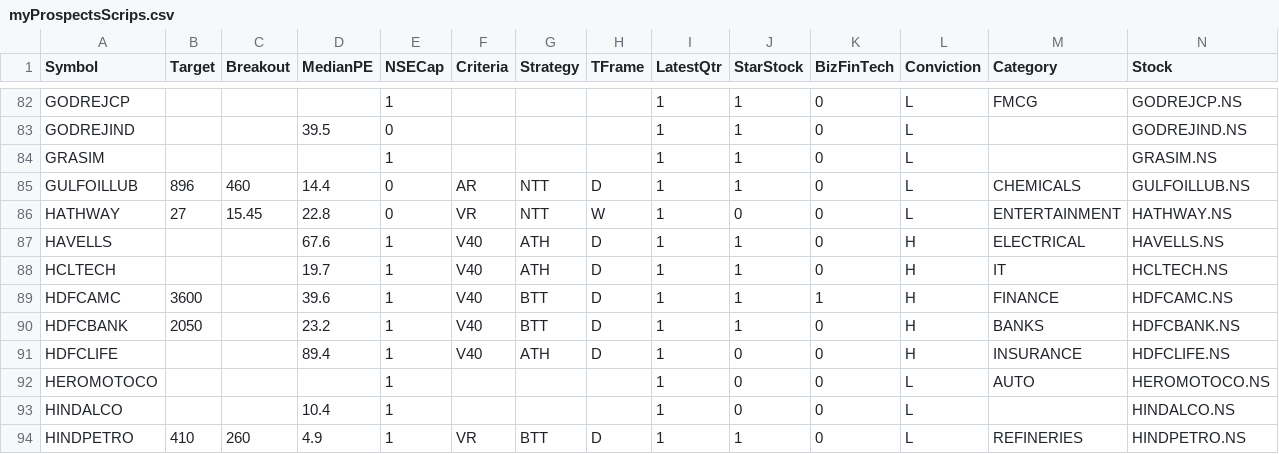
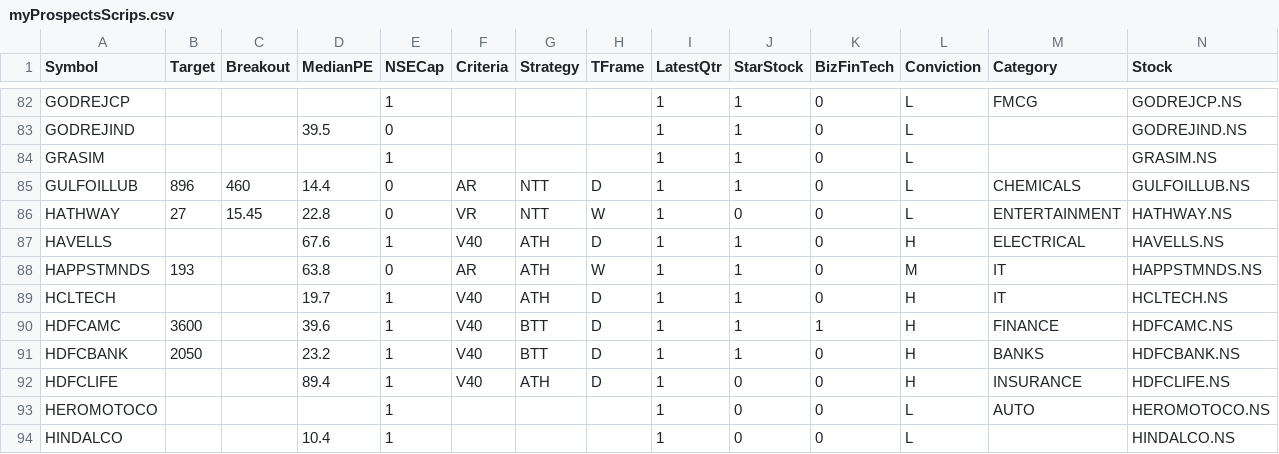
Before and after one commit to ankit-rathi/Quantvesting_v1, a CSV file: data/myProspectsScrips.csv, drawn as a sheet; only a part is shown, gaps mark what is left out; the shorter side is filled out with more unchanged rows.

```diff
--- a/data/myProspectsScrips.csv
+++ b/data/myProspectsScrips.csv
@@ -87,2 +87,3 @@ HATHWAY,27,15.45,22.8,0,VR,NTT,W,1,0,0,L,ENTERTAINMENT,HATHWAY.NS
 HAVELLS,,,67.6,1,V40,ATH,D,1,1,0,H,ELECTRICAL,HAVELLS.NS
+HAPPSTMNDS,193,,63.8,0,AR,ATH,W,1,1,0,M,IT,HAPPSTMNDS.NS
 HCLTECH,,,19.7,1,V40,ATH,D,1,1,0,H,IT,HCLTECH.NS
```
Also changed, not shown: data/myPortfolioStocks.csv.
